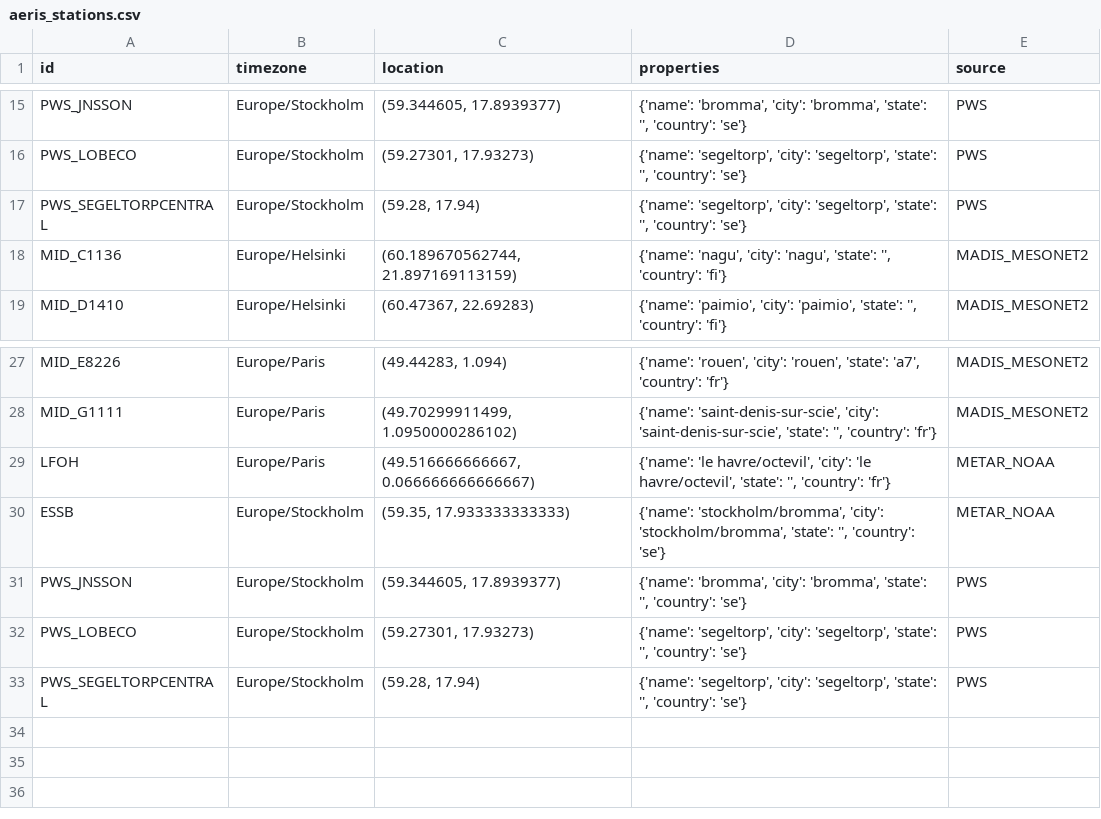
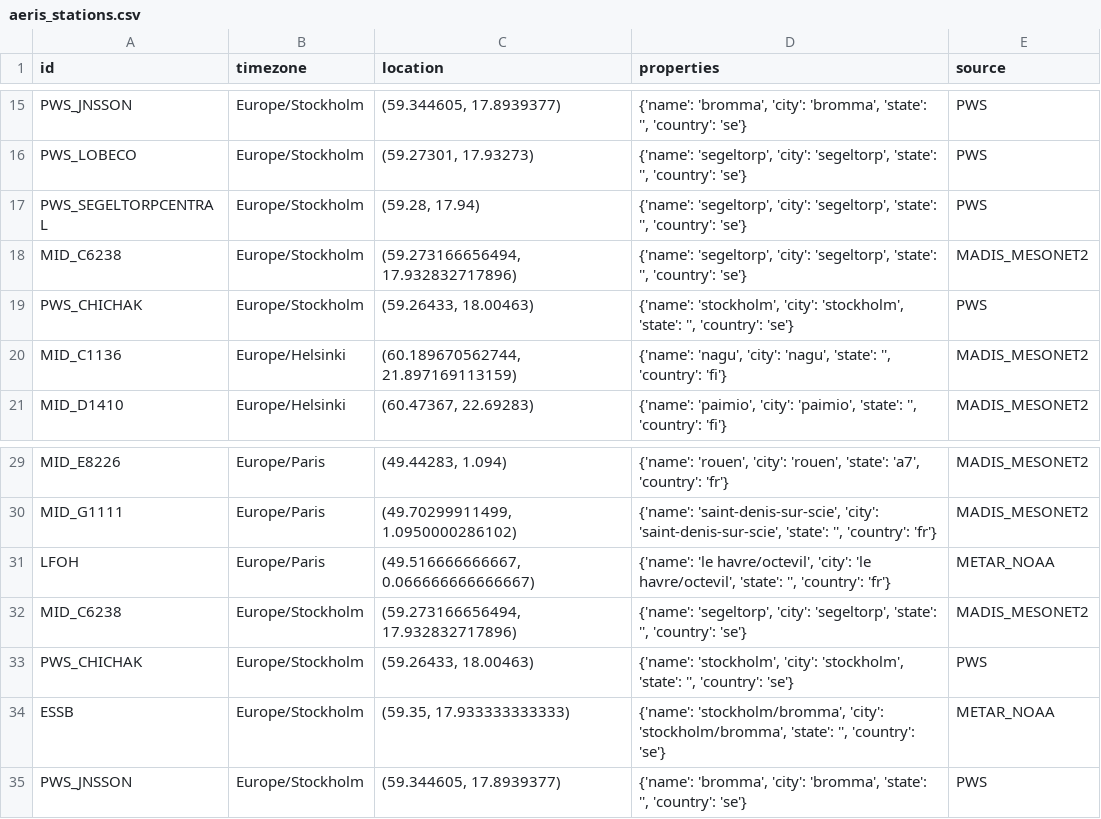
Before and after one commit to valentinasmelova91/ProgettoEstate, a CSV file: aeris_stations.csv, drawn as a sheet; only a part is shown, gaps mark what is left out; removed rows and columns are numbered as before the commit, all else as after; the diff names each change by its address in the sheet, - before the commit and + after, or states it on an @@ line.

```diff
--- a/aeris_stations.csv
+++ b/aeris_stations.csv
+row 18: MID_C6238 | Europe/Stockholm | (59.273166656494, 17.932832717896) | {'name': 'segeltorp', 'city': 'segeltorp', 'state': '', 'country': 'se'} | MADIS_MESONET2
+row 19: PWS_CHICHAK | Europe/Stockholm | (59.26433, 18.00463) | {'name': 'stockholm', 'city': 'stockholm', 'state': '', 'country': 'se'} | PWS
+row 32: MID_C6238 | Europe/Stockholm | (59.273166656494, 17.932832717896) | {'name': 'segeltorp', 'city': 'segeltorp', 'state': '', 'country': 'se'} | MADIS_MESONET2
+row 33: PWS_CHICHAK | Europe/Stockholm | (59.26433, 18.00463) | {'name': 'stockholm', 'city': 'stockholm', 'state': '', 'country': 'se'} | PWS
-row 32: PWS_LOBECO | Europe/Stockholm | (59.27301, 17.93273) | {'name': 'segeltorp', 'city': 'segeltorp', 'state': '', 'country': 'se'} | PWS
-row 33: PWS_SEGELTORPCENTRAL | Europe/Stockholm | (59.28, 17.94) | {'name': 'segeltorp', 'city': 'segeltorp', 'state': '', 'country': 'se'} | PWS
```
Also changed, not shown: fmi_stations.csv, 15 other files.
